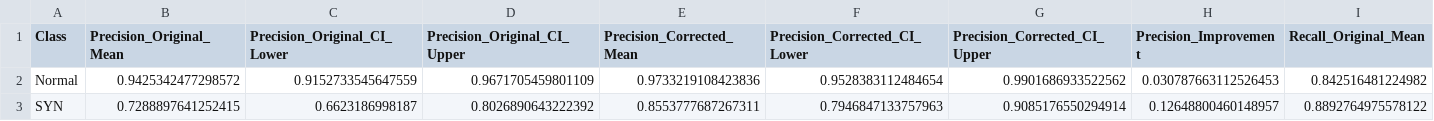
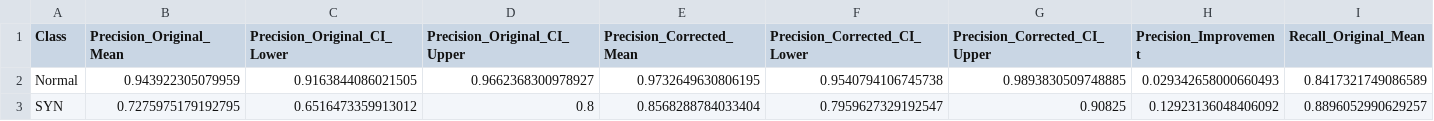
Before and after one commit to AntoniLenart/Engineering-Thesis, a CSV file: ml/svm_results/multiclass_perclass_metrics_95ci.csv, drawn as a sheet; only a part is shown; the diff covers the shown part only; the diff names each change by its address in the sheet, - before the commit and + after, or states it on an @@ line.

Commit message:
update results after fix

```diff
--- a/ml/svm_results/multiclass_perclass_metrics_95ci.csv
+++ b/ml/svm_results/multiclass_perclass_metrics_95ci.csv
-B2 (Precision_Original_Mean): 0.9425342477298572
+B2 (Precision_Original_Mean): 0.943922305079959
-C2 (Precision_Original_CI_Lower): 0.9152733545647559
+C2 (Precision_Original_CI_Lower): 0.9163844086021505
-D2 (Precision_Original_CI_Upper): 0.9671705459801109
+D2 (Precision_Original_CI_Upper): 0.9662368300978927
-E2 (Precision_Corrected_Mean): 0.9733219108423836
+E2 (Precision_Corrected_Mean): 0.9732649630806195
-F2 (Precision_Corrected_CI_Lower): 0.9528383112484654
+F2 (Precision_Corrected_CI_Lower): 0.9540794106745738
-G2 (Precision_Corrected_CI_Upper): 0.9901686933522562
+G2 (Precision_Corrected_CI_Upper): 0.9893830509748885
-H2 (Precision_Improvement): 0.030787663112526453
+H2 (Precision_Improvement): 0.029342658000660493
-I2 (Recall_Original_Mean): 0.842516481224982
+I2 (Recall_Original_Mean): 0.8417321749086589
-B3 (Precision_Original_Mean): 0.7288897641252415
+B3 (Precision_Original_Mean): 0.7275975179192795
-C3 (Precision_Original_CI_Lower): 0.6623186998187
+C3 (Precision_Original_CI_Lower): 0.6516473359913012
-D3 (Precision_Original_CI_Upper): 0.8026890643222392
+D3 (Precision_Original_CI_Upper): 0.8
-E3 (Precision_Corrected_Mean): 0.8553777687267311
+E3 (Precision_Corrected_Mean): 0.8568288784033404
-F3 (Precision_Corrected_CI_Lower): 0.7946847133757963
+F3 (Precision_Corrected_CI_Lower): 0.7959627329192547
-G3 (Precision_Corrected_CI_Upper): 0.9085176550294914
+G3 (Precision_Corrected_CI_Upper): 0.90825
-H3 (Precision_Improvement): 0.12648800460148957
+H3 (Precision_Improvement): 0.12923136048406092
-I3 (Recall_Original_Mean): 0.8892764975578122
+I3 (Recall_Original_Mean): 0.8896052990629257
```
Also changed, not shown: 39 edited cells elsewhere in this file, ml/random_forest_results/binary_metrics_95ci_random_forest.csv, ml/random_forest_results/multiclass_perclass_metrics_95ci.csv, 16 other files.
